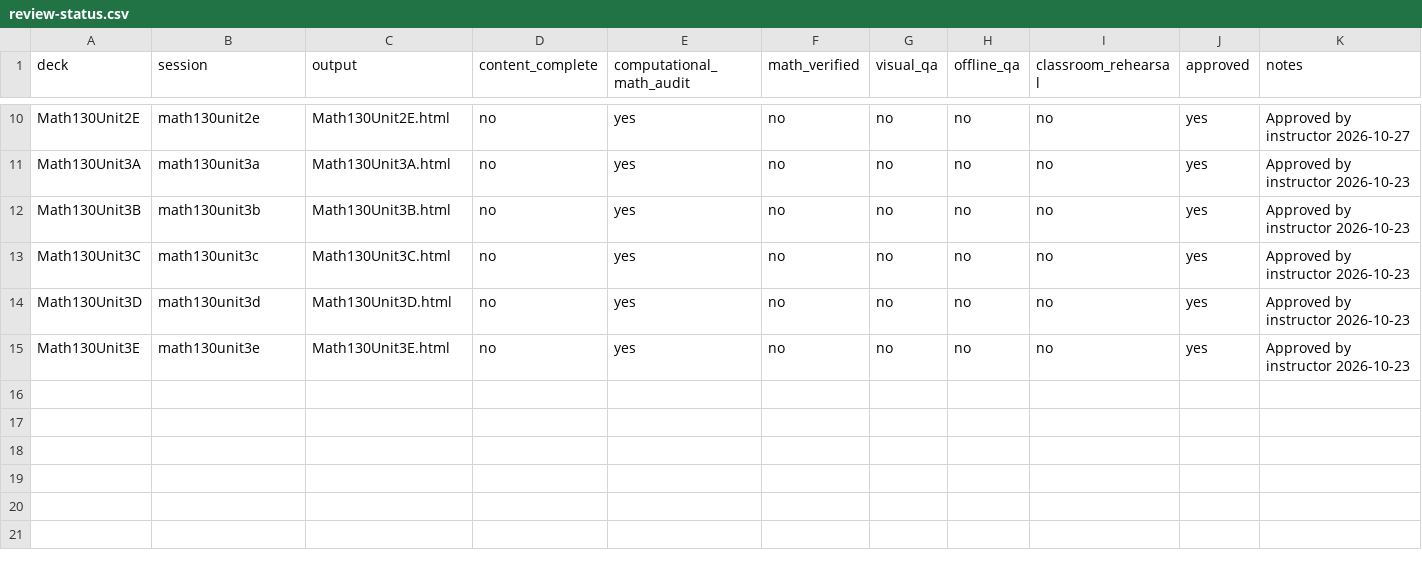
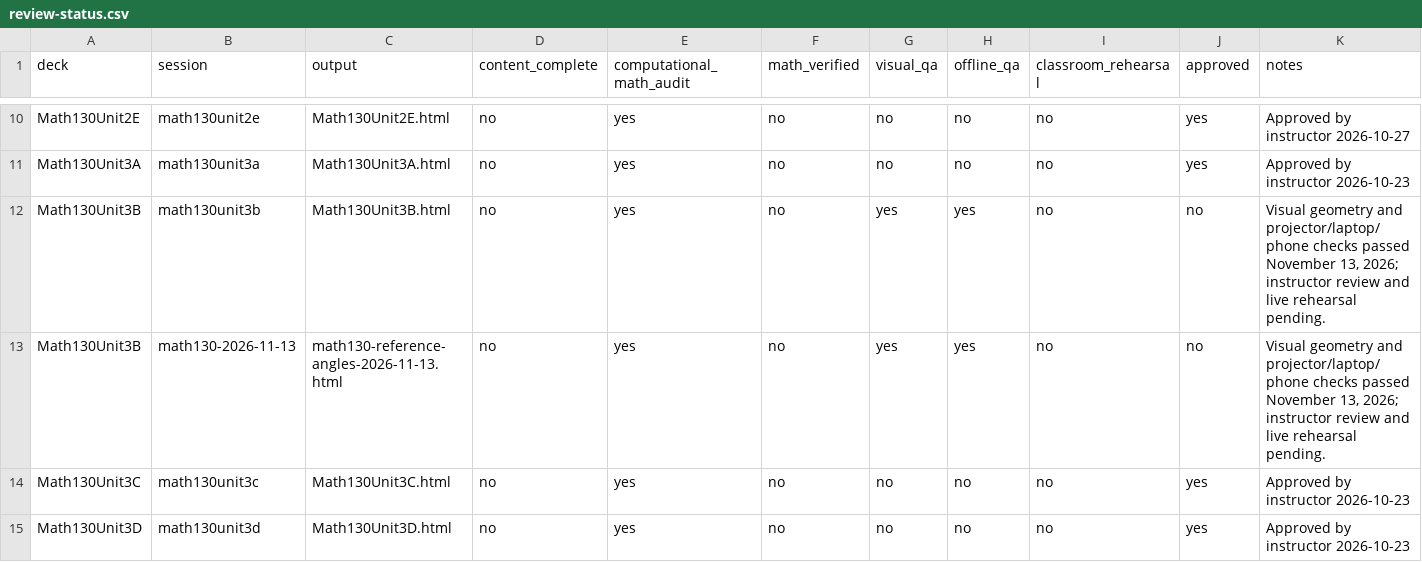
Before and after one commit to andrewhvolk/andrewhvolk.github.io, a CSV file: slides/migration/review-status.csv, drawn as a sheet; only a part is shown, gaps mark what is left out; the shorter side is filled out with more unchanged rows.

```diff
--- a/slides/migration/review-status.csv
+++ b/slides/migration/review-status.csv
@@ -11,3 +11,4 @@ Math130Unit2E,math130unit2e,Math130Unit2E.html,no,yes,no,no,no,no,yes,Approved b
 Math130Unit3A,math130unit3a,Math130Unit3A.html,no,yes,no,no,no,no,yes,Approved by instructor 2026-10-23
-Math130Unit3B,math130unit3b,Math130Unit3B.html,no,yes,no,no,no,no,yes,Approved by instructor 2026-10-23
+Math130Unit3B,math130unit3b,Math130Unit3B.html,no,yes,no,yes,yes,no,no,"Visual geometry and projector/laptop/phone checks passed November 13, 2026; instructor review and live rehearsal pending."
+Math130Unit3B,math130-2026-11-13,math130-reference-angles-2026-11-13.html,no,yes,no,yes,yes,no,no,"Visual geometry and projector/laptop/phone checks passed November 13, 2026; instructor review and live rehearsal pending."
 Math130Unit3C,math130unit3c,Math130Unit3C.html,no,yes,no,no,no,no,yes,Approved by instructor 2026-10-23
```
Also changed, not shown: 50 other files.
